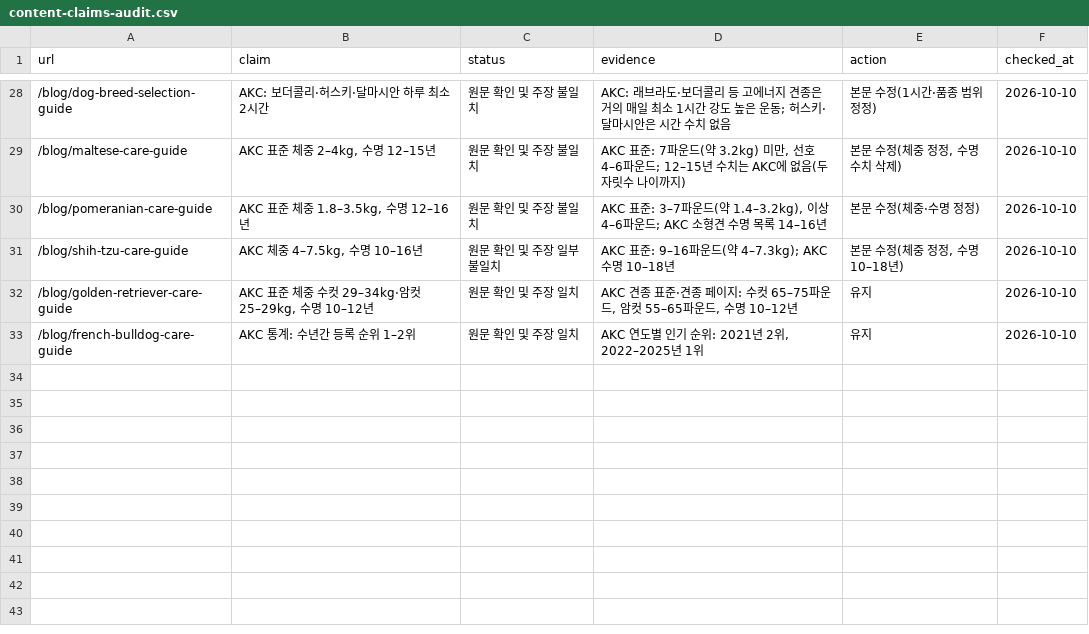
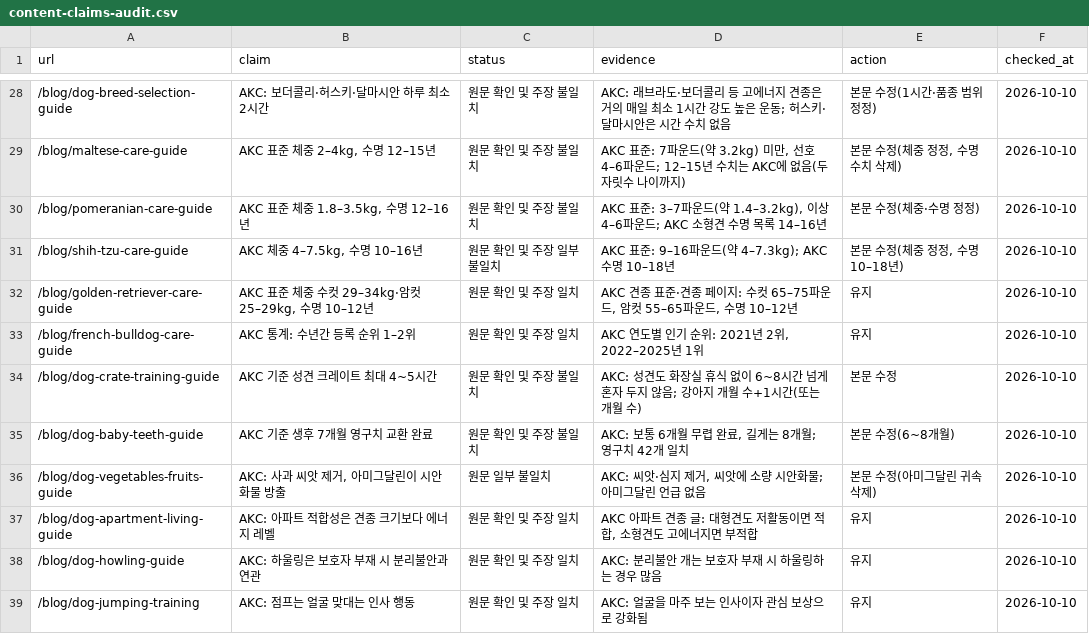
Before and after one commit to lsk7209/petjigi, a CSV file: reports/content-claims-audit.csv, drawn as a sheet; only a part is shown, gaps mark what is left out.

```diff
--- a/reports/content-claims-audit.csv
+++ b/reports/content-claims-audit.csv
@@ -33 +33,7 @@ url,claim,status,evidence,action,checked_at
 /blog/french-bulldog-care-guide,"AKC 통계: 수년간 등록 순위 1–2위",원문 확인 및 주장 일치,"AKC 연도별 인기 순위: 2021년 2위, 2022–2025년 1위",유지,2026-10-10
+/blog/dog-crate-training-guide,"AKC 기준 성견 크레이트 최대 4~5시간",원문 확인 및 주장 불일치,"AKC: 성견도 화장실 휴식 없이 6~8시간 넘게 혼자 두지 않음; 강아지 개월 수+1시간(또는 개월 수)","본문 수정",2026-10-10
+/blog/dog-baby-teeth-guide,"AKC 기준 생후 7개월 영구치 교환 완료",원문 확인 및 주장 불일치,"AKC: 보통 6개월 무렵 완료, 길게는 8개월; 영구치 42개 일치","본문 수정(6~8개월)",2026-10-10
+/blog/dog-vegetables-fruits-guide,"AKC: 사과 씨앗 제거, 아미그달린이 시안화물 방출",원문 일부 불일치,"AKC: 씨앗·심지 제거, 씨앗에 소량 시안화물; 아미그달린 언급 없음","본문 수정(아미그달린 귀속 삭제)",2026-10-10
+/blog/dog-apartment-living-guide,"AKC: 아파트 적합성은 견종 크기보다 에너지 레벨",원문 확인 및 주장 일치,"AKC 아파트 견종 글: 대형견도 저활동이면 적합, 소형견도 고에너지면 부적합",유지,2026-10-10
+/blog/dog-howling-guide,"AKC: 하울링은 보호자 부재 시 분리불안과 연관",원문 확인 및 주장 일치,"AKC: 분리불안 개는 보호자 부재 시 하울링하는 경우 많음",유지,2026-10-10
+/blog/dog-jumping-training,"AKC: 점프는 얼굴 맞대는 인사 행동",원문 확인 및 주장 일치,"AKC: 얼굴을 마주 보는 인사이자 관심 보상으로 강화됨",유지,2026-10-10
```
Also changed, not shown: 3 other files.
